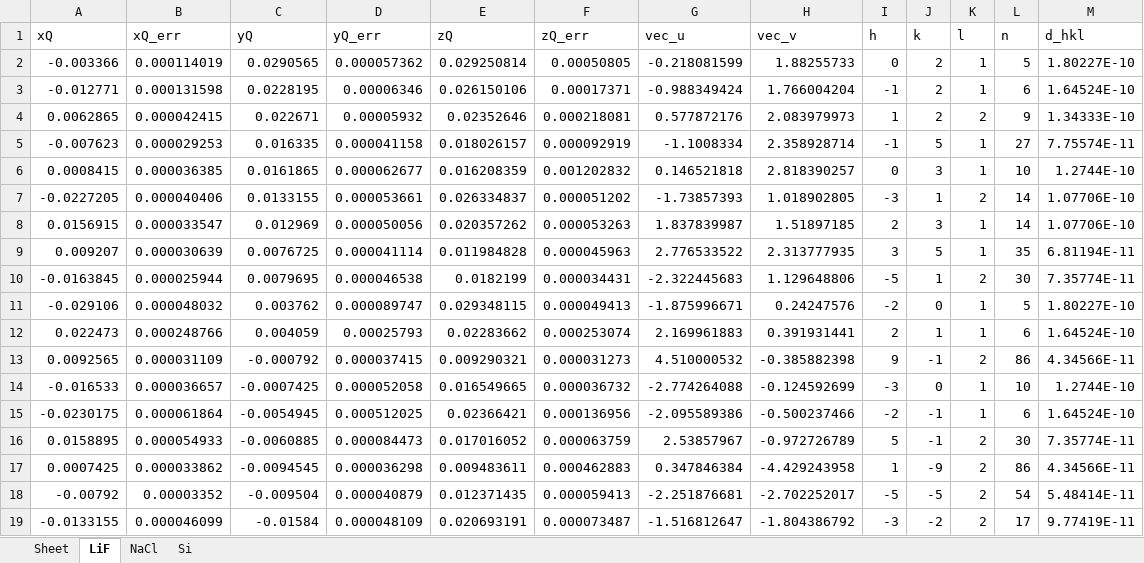
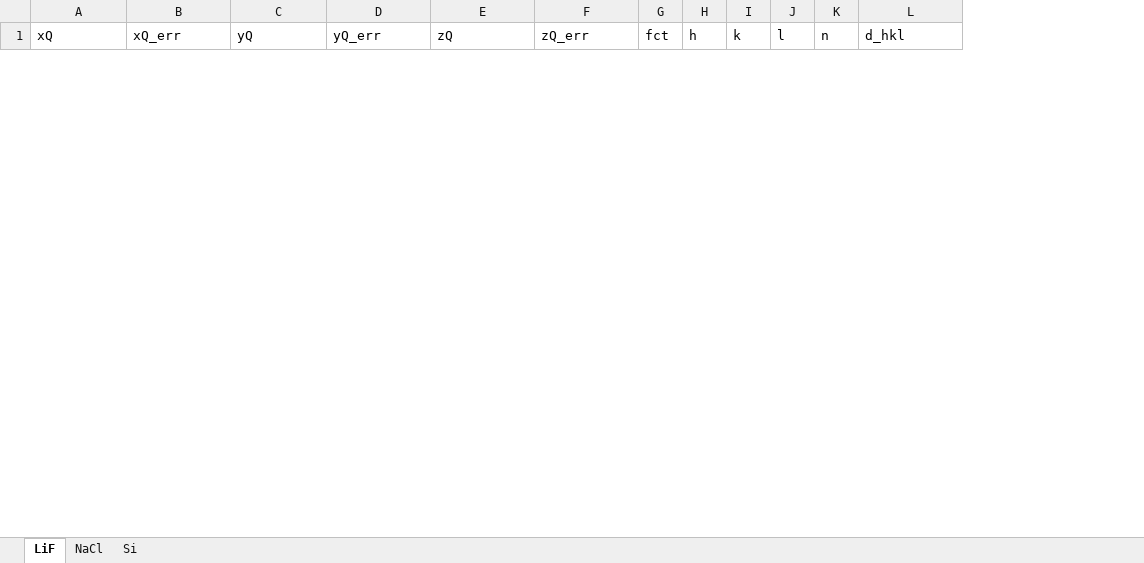
Before and after one commit to GeremyMichaud/H24_Laue, an Excel workbook: laue_data.xlsx, sheet LiF, drawn as a sheet; only a part is shown; values as stored, in another font and other column widths than the file's, no borders; removed rows and columns are numbered as before the commit, all else as after; rows hold the shown columns only; the diff covers the shown part only; the diff names each change by its address in the sheet, - before the commit and + after, or states it on an @@ line.

```diff
--- a/laue_data.xlsx (sheet LiF)
+++ b/laue_data.xlsx (sheet LiF)
-sheet tab: Sheet
-column G (vec_u), empty
-column H (vec_v), empty
+column G (fct), empty
-row 2: -0.003366 | 0.000114019 | 0.0290565 | 0.000057362 | 0.029250814 | 0.00050805 | -0.218081599 | 1.88255733 | 0 | 2 | 1 | 5 | 1.80227E-10
-row 3: -0.012771 | 0.000131598 | 0.0228195 | 0.00006346 | 0.026150106 | 0.00017371 | -0.988349424 | 1.766004204 | -1 | 2 | 1 | 6 | 1.64524E-10
-row 4: 0.0062865 | 0.000042415 | 0.022671 | 0.00005932 | 0.02352646 | 0.000218081 | 0.577872176 | 2.083979973 | 1 | 2 | 2 | 9 | 1.34333E-10
-row 5: -0.007623 | 0.000029253 | 0.016335 | 0.000041158 | 0.018026157 | 0.000092919 | -1.1008334 | 2.358928714 | -1 | 5 | 1 | 27 | 7.75574E-11
-row 6: 0.0008415 | 0.000036385 | 0.0161865 | 0.000062677 | 0.016208359 | 0.001202832 | 0.146521818 | 2.818390257 | 0 | 3 | 1 | 10 | 1.2744E-10
-row 7: -0.0227205 | 0.000040406 | 0.0133155 | 0.000053661 | 0.026334837 | 0.000051202 | -1.73857393 | 1.018902805 | -3 | 1 | 2 | 14 | 1.07706E-10
-row 8: 0.0156915 | 0.000033547 | 0.012969 | 0.000050056 | 0.020357262 | 0.000053263 | 1.837839987 | 1.51897185 | 2 | 3 | 1 | 14 | 1.07706E-10
-row 9: 0.009207 | 0.000030639 | 0.0076725 | 0.000041114 | 0.011984828 | 0.000045963 | 2.776533522 | 2.313777935 | 3 | 5 | 1 | 35 | 6.81194E-11
-row 10: -0.0163845 | 0.000025944 | 0.0079695 | 0.000046538 | 0.0182199 | 0.000034431 | -2.322445683 | 1.129648806 | -5 | 1 | 2 | 30 | 7.35774E-11
-row 11: -0.029106 | 0.000048032 | 0.003762 | 0.000089747 | 0.029348115 | 0.000049413 | -1.875996671 | 0.24247576 | -2 | 0 | 1 | 5 | 1.80227E-10
-row 12: 0.022473 | 0.000248766 | 0.004059 | 0.00025793 | 0.02283662 | 0.000253074 | 2.169961883 | 0.391931441 | 2 | 1 | 1 | 6 | 1.64524E-10
-row 13: 0.0092565 | 0.000031109 | -0.000792 | 0.000037415 | 0.009290321 | 0.000031273 | 4.510000532 | -0.385882398 | 9 | -1 | 2 | 86 | 4.34566E-11
-row 14: -0.016533 | 0.000036657 | -0.0007425 | 0.000052058 | 0.016549665 | 0.000036732 | -2.774264088 | -0.124592699 | -3 | 0 | 1 | 10 | 1.2744E-10
-row 15: -0.0230175 | 0.000061864 | -0.0054945 | 0.000512025 | 0.02366421 | 0.000136956 | -2.095589386 | -0.500237466 | -2 | -1 | 1 | 6 | 1.64524E-10
-row 16: 0.0158895 | 0.000054933 | -0.0060885 | 0.000084473 | 0.017016052 | 0.000063759 | 2.53857967 | -0.972726789 | 5 | -1 | 2 | 30 | 7.35774E-11
-row 17: 0.0007425 | 0.000033862 | -0.0094545 | 0.000036298 | 0.009483611 | 0.000462883 | 0.347846384 | -4.429243958 | 1 | -9 | 2 | 86 | 4.34566E-11
-row 18: -0.00792 | 0.00003352 | -0.009504 | 0.000040879 | 0.012371435 | 0.000059413 | -2.251876681 | -2.702252017 | -5 | -5 | 2 | 54 | 5.48414E-11
-row 19: -0.0133155 | 0.000046099 | -0.01584 | 0.000048109 | 0.020693191 | 0.000073487 | -1.516812647 | -1.804386792 | -3 | -2 | 2 | 17 | 9.77419E-11
```
Also changed, not shown: 20 added rows and 2 removed rows elsewhere in this sheet, sheet NaCl, sheet Si, 10 other files.
